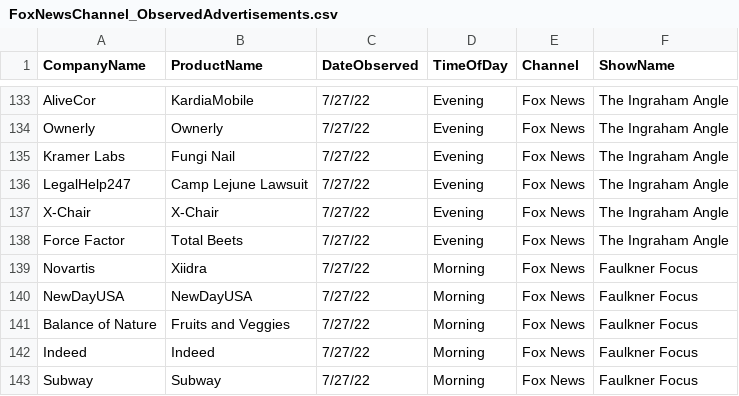
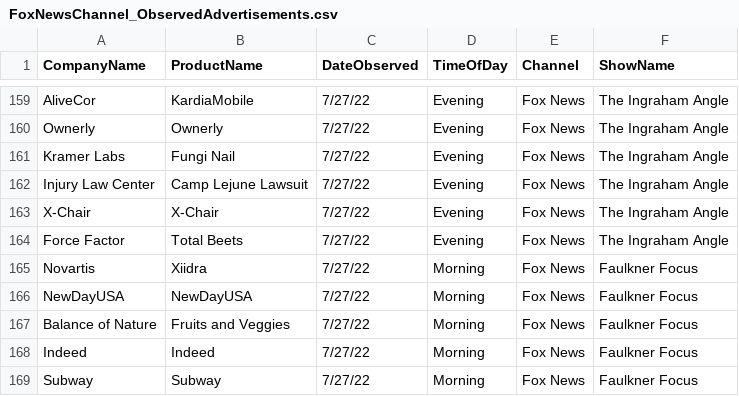
Before and after one commit to whoadvertiseson/whoadvertiseson, a CSV file: FoxNews/FoxNewsChannel_ObservedAdvertisements.csv, drawn as a sheet; only a part is shown, gaps mark what is left out; the diff covers the shown part only.

```diff
--- a/FoxNews/FoxNewsChannel_ObservedAdvertisements.csv
+++ b/FoxNews/FoxNewsChannel_ObservedAdvertisements.csv
@@ -135,3 +161,3 @@ Ownerly,Ownerly,7/27/22,Evening,Fox News,The Ingraham Angle
 Kramer Labs,Fungi Nail,7/27/22,Evening,Fox News,The Ingraham Angle
-LegalHelp247,Camp Lejune Lawsuit,7/27/22,Evening,Fox News,The Ingraham Angle
+Injury Law Center,Camp Lejune Lawsuit,7/27/22,Evening,Fox News,The Ingraham Angle
 X-Chair,X-Chair,7/27/22,Evening,Fox News,The Ingraham Angle
```
Also changed, not shown: 26 added rows and 7 edited cells elsewhere in this file, FoxNews/FoxNewsChannel_RecentTopAdvertisers.csv, 1 other file.
